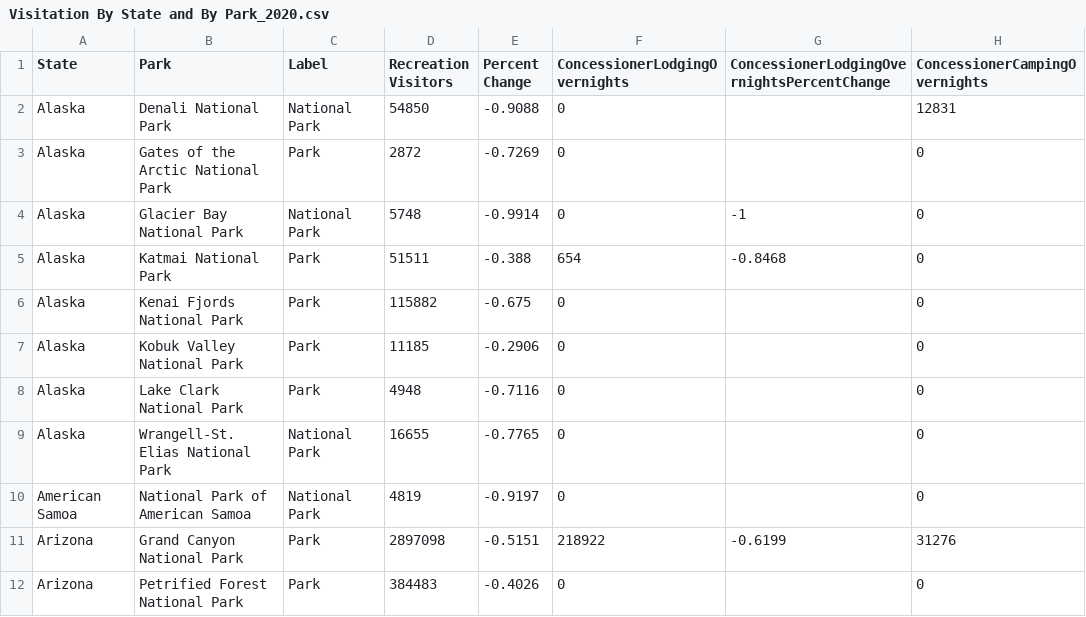
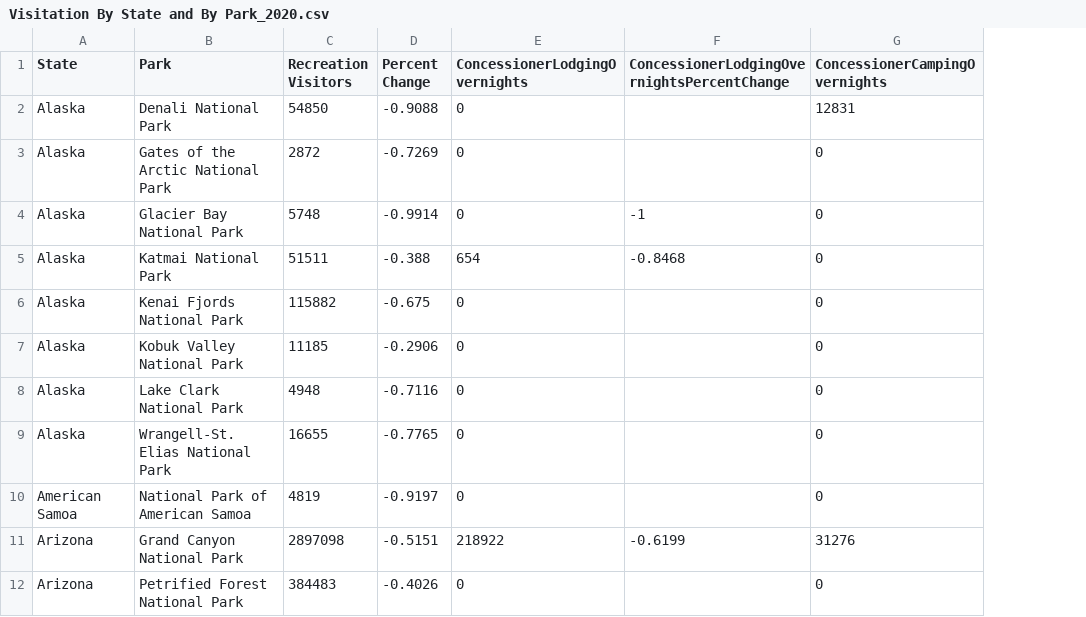
Before and after one commit to AnnaPerdue/NationalParkData, a CSV file: data/Visitation By State and By Park_2020.csv, drawn as a sheet; only a part is shown; the diff names each change by its address in the sheet, - before the commit and + after, or states it on an @@ line.

Commit message:
Remove label column of 2020 visitation file

```diff
--- a/data/Visitation By State and By Park_2020.csv
+++ b/data/Visitation By State and By Park_2020.csv
-column C (Label), rows 2-12: National Park | Park | National Park | Park | Park | Park | Park | National Park | National Park | Park | Park
```
